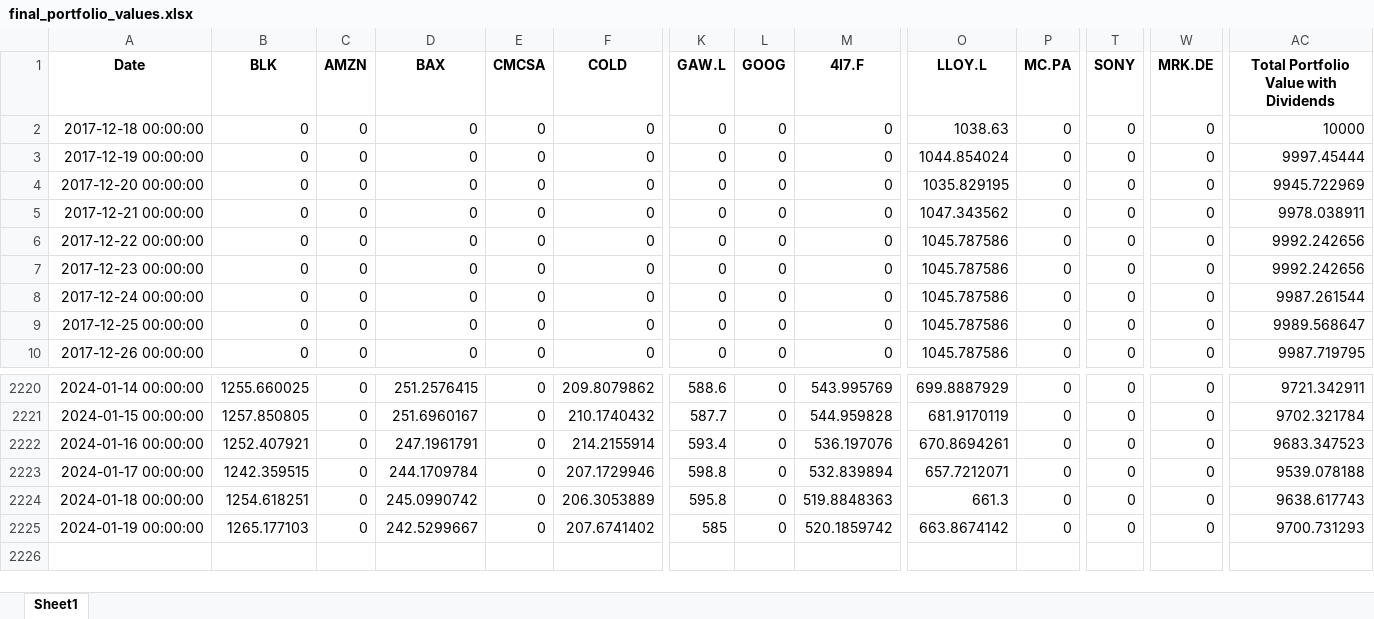
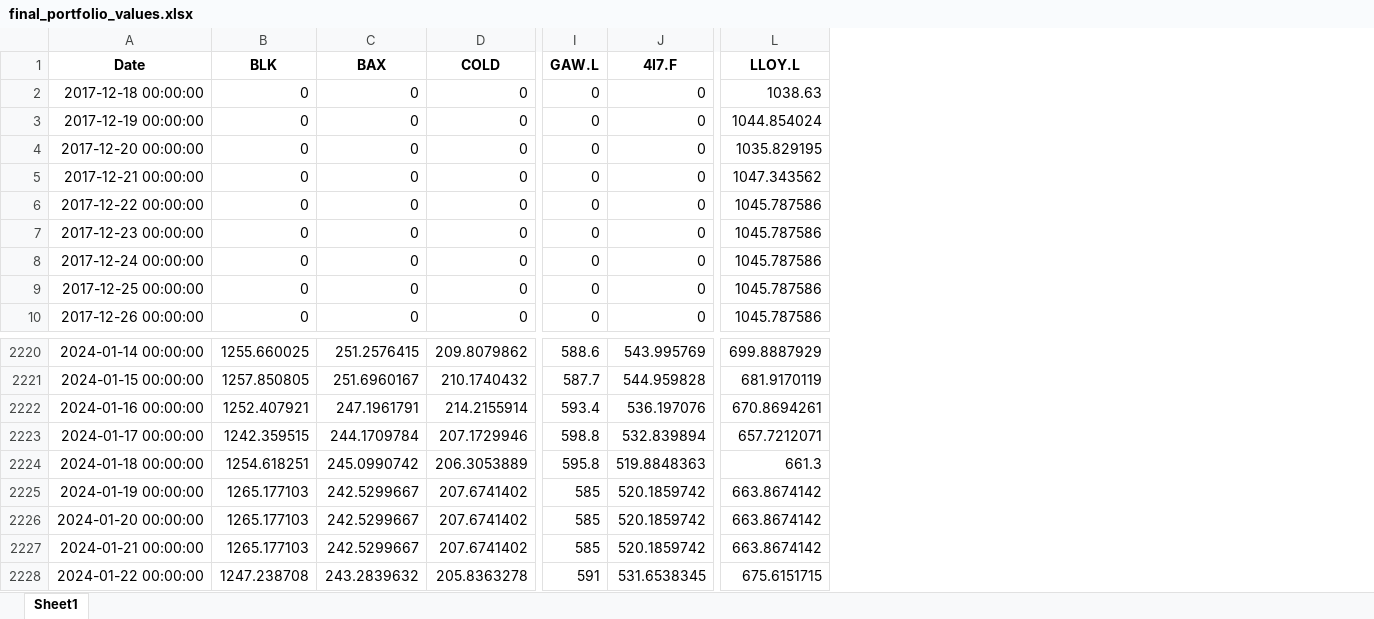
Before and after one commit to matat99/portfolio_mgr, an Excel workbook: revamp/final_portfolio_values.xlsx, sheet Sheet1, drawn as a sheet; only a part is shown, gaps mark what is left out; values as stored, in another font and other column widths than the file's, no borders; removed rows and columns are numbered as before the commit, all else as after; rows hold the shown columns only; the diff names each change by its address in the sheet, - before the commit and + after, or states it on an @@ line.

```diff
--- a/revamp/final_portfolio_values.xlsx (sheet Sheet1)
+++ b/revamp/final_portfolio_values.xlsx (sheet Sheet1)
-column C (AMZN), rows 2-10: all 0; rows 2220-2225: all 0
-column E (CMCSA), rows 2-10: all 0; rows 2220-2225: all 0
-column L (GOOG), rows 2-10: all 0; rows 2220-2225: all 0
-column P (MC.PA), rows 2-10: all 0; rows 2220-2225: all 0
-column T (SONY), rows 2-10: all 0; rows 2220-2225: all 0
-column W (MRK.DE), rows 2-10: all 0; rows 2220-2225: all 0
-column AC, rows 1-10: Total Portfolio Value with Dividends | 10000 | 9997.45444 | 9945.722969 | 9978.038911 | 9992.242656 | 9992.242656 | 9987.261544 | 9989.568647 | 9987.719795; rows 2220-2225: 9721.342911 | 9702.321784 | 9683.347523 | 9539.078188 | 9638.617743 | 9700.731293
+row 2226: 2024-01-20 00:00:00 | 1265.177103 | 242.5299667 | 207.6741402 | 585 | 520.1859742 | 663.8674142
+row 2227: 2024-01-21 00:00:00 | 1265.177103 | 242.5299667 | 207.6741402 | 585 | 520.1859742 | 663.8674142
+row 2228: 2024-01-22 00:00:00 | 1247.238708 | 243.2839632 | 205.8363278 | 591 | 531.6538345 | 675.6151715
```
Also changed, not shown: 4 other files.
